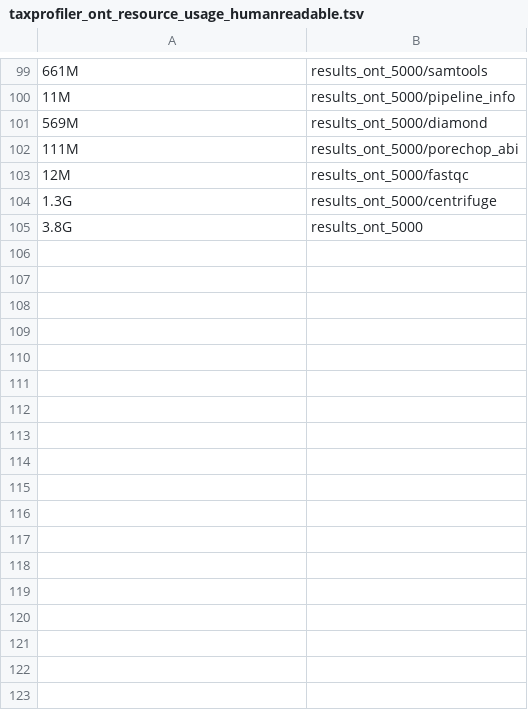
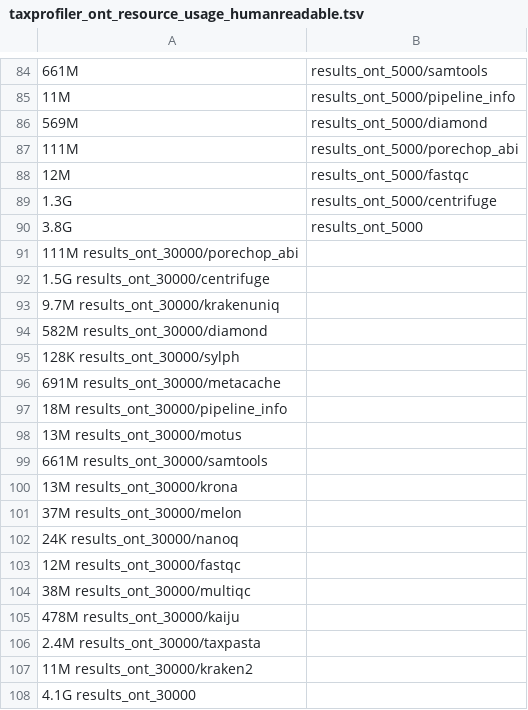
Before and after one commit to taxprofiler/taxprofiler-createtaxdb-paper, a TSV file: benchmarking/resource_tracking/taxprofiler_ont/taxprofiler_ont_resource_usage_humanreadable.tsv, drawn as a sheet; only a part is shown, gaps mark what is left out; the diff covers the shown part only; the diff names each change by its address in the sheet, - before the commit and + after, or states it on an @@ line.

```diff
--- a/benchmarking/resource_tracking/taxprofiler_ont/taxprofiler_ont_resource_usage_humanreadable.tsv
+++ b/benchmarking/resource_tracking/taxprofiler_ont/taxprofiler_ont_resource_usage_humanreadable.tsv
+row 91: 111M results_ont_30000/porechop_abi
+row 92: 1.5G results_ont_30000/centrifuge
+row 93: 9.7M results_ont_30000/krakenuniq
+row 94: 582M results_ont_30000/diamond
+row 95: 128K results_ont_30000/sylph
+row 96: 691M results_ont_30000/metacache
+row 97: 18M results_ont_30000/pipeline_info
+row 98: 13M results_ont_30000/motus
+row 99: 661M results_ont_30000/samtools
+row 100: 13M results_ont_30000/krona
+row 101: 37M results_ont_30000/melon
+row 102: 24K results_ont_30000/nanoq
+row 103: 12M results_ont_30000/fastqc
+row 104: 38M results_ont_30000/multiqc
+row 105: 478M results_ont_30000/kaiju
+row 106: 2.4M results_ont_30000/taxpasta
+row 107: 11M results_ont_30000/kraken2
+row 108: 4.1G results_ont_30000
```
Also changed, not shown: 15 removed rows elsewhere in this file, benchmarking/resource_tracking/taxprofiler_ont/taxprofiler_ont_resource_usage_raw.tsv, 28 other files.
